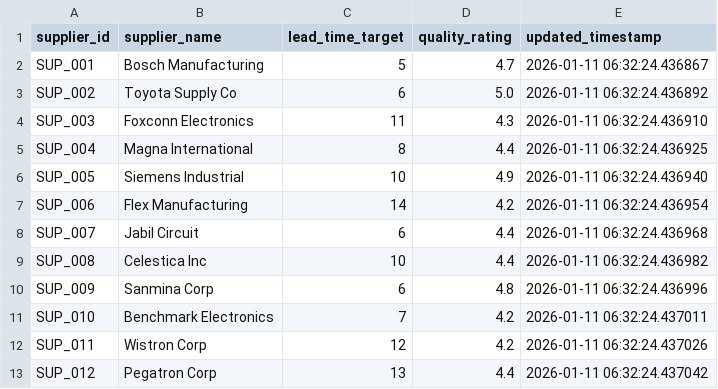
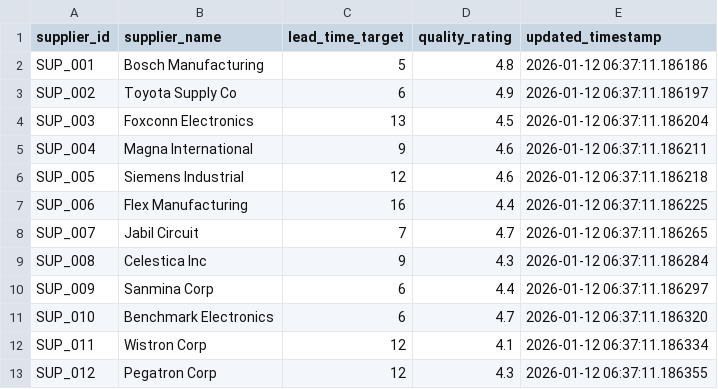
Before and after one commit to arvinddharanidharan/supply-chain-planning-dashboard, a CSV file: data/suppliers.csv, drawn as a sheet; only a part is shown; the diff covers the shown part only.

```diff
--- a/data/suppliers.csv
+++ b/data/suppliers.csv
@@ -1,13 +1,13 @@
 supplier_id,supplier_name,lead_time_target,quality_rating,updated_timestamp
-SUP_001,Bosch Manufacturing,5,4.7,2026-01-11 06:32:24.436867
-SUP_002,Toyota Supply Co,6,5.0,2026-01-11 06:32:24.436892
-SUP_003,Foxconn Electronics,11,4.3,2026-01-11 06:32:24.436910
-SUP_004,Magna International,8,4.4,2026-01-11 06:32:24.436925
-SUP_005,Siemens Industrial,10,4.9,2026-01-11 06:32:24.436940
-SUP_006,Flex Manufacturing,14,4.2,2026-01-11 06:32:24.436954
-SUP_007,Jabil Circuit,6,4.4,2026-01-11 06:32:24.436968
-SUP_008,Celestica Inc,10,4.4,2026-01-11 06:32:24.436982
-SUP_009,Sanmina Corp,6,4.8,2026-01-11 06:32:24.436996
-SUP_010,Benchmark Electronics,7,4.2,2026-01-11 06:32:24.437011
-SUP_011,Wistron Corp,12,4.2,2026-01-11 06:32:24.437026
-SUP_012,Pegatron Corp,13,4.4,2026-01-11 06:32:24.437042
+SUP_001,Bosch Manufacturing,5,4.8,2026-01-12 06:37:11.186186
+SUP_002,Toyota Supply Co,6,4.9,2026-01-12 06:37:11.186197
+SUP_003,Foxconn Electronics,13,4.5,2026-01-12 06:37:11.186204
+SUP_004,Magna International,9,4.6,2026-01-12 06:37:11.186211
+SUP_005,Siemens Industrial,12,4.6,2026-01-12 06:37:11.186218
+SUP_006,Flex Manufacturing,16,4.4,2026-01-12 06:37:11.186225
+SUP_007,Jabil Circuit,7,4.7,2026-01-12 06:37:11.186265
+SUP_008,Celestica Inc,9,4.3,2026-01-12 06:37:11.186284
+SUP_009,Sanmina Corp,6,4.4,2026-01-12 06:37:11.186297
+SUP_010,Benchmark Electronics,6,4.7,2026-01-12 06:37:11.186320
+SUP_011,Wistron Corp,12,4.1,2026-01-12 06:37:11.186334
+SUP_012,Pegatron Corp,12,4.3,2026-01-12 06:37:11.186355
```
Also changed, not shown: 22 edited cells elsewhere in this file, data/inventory.csv, data/orders.csv, 3 other files.
